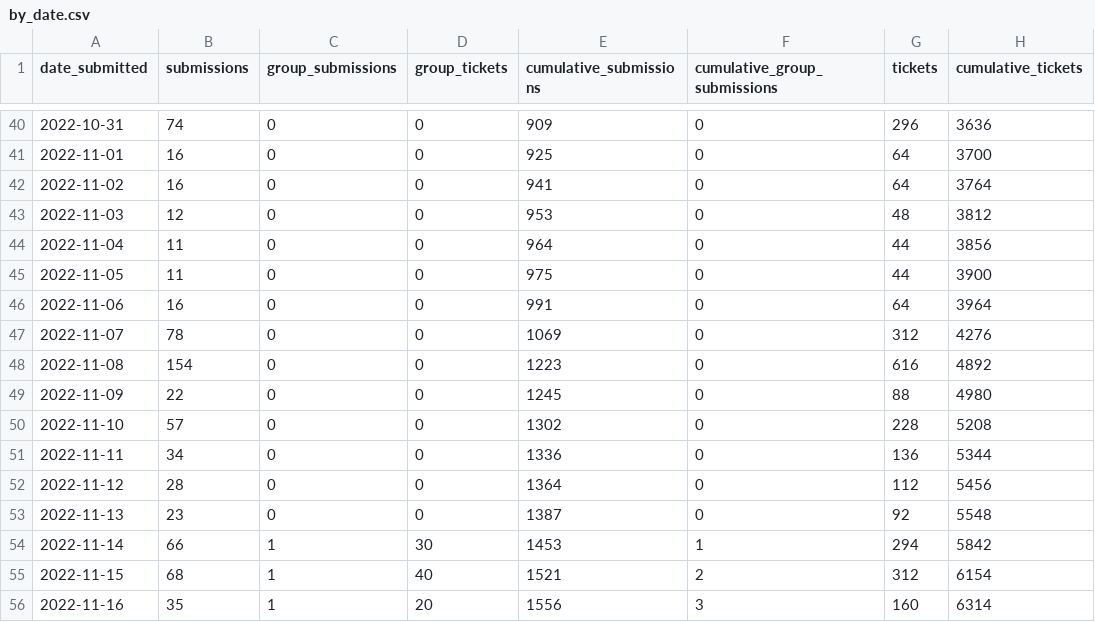
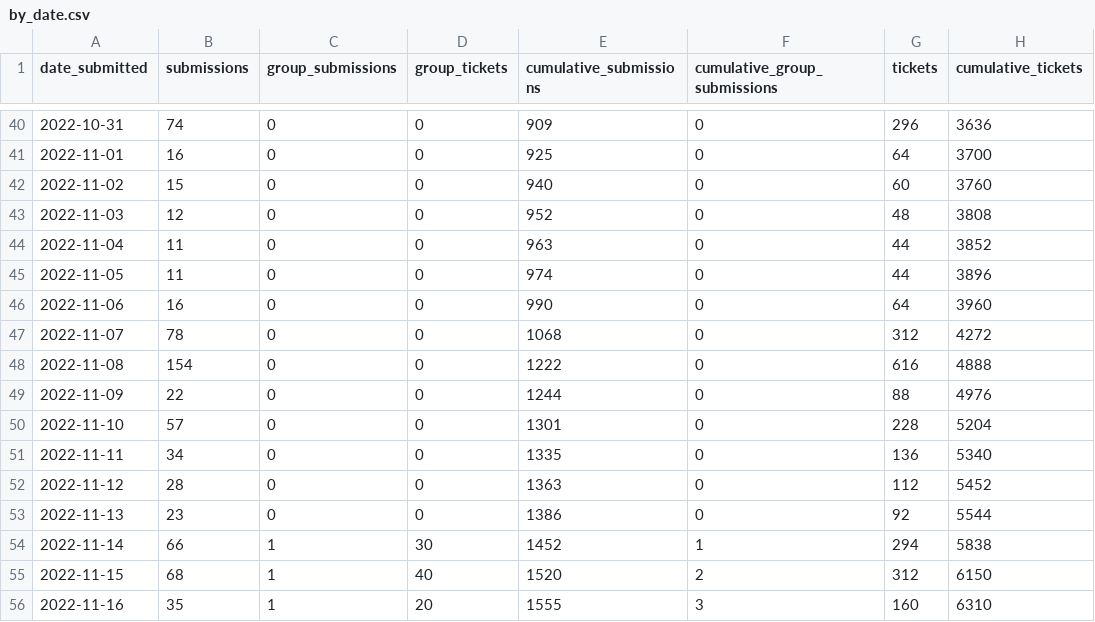
Before and after one commit to open-innovations/leeds-2023, a CSV file: docs/_data/metrics/ballot/by_date.csv, drawn as a sheet; only a part is shown, gaps mark what is left out; the diff covers the shown part only.

```diff
--- a/docs/_data/metrics/ballot/by_date.csv
+++ b/docs/_data/metrics/ballot/by_date.csv
@@ -41,16 +41,16 @@ date_submitted,submissions,group_submissions,group_tickets,cumulative_submission
 2022-11-01,16,0,0,925,0,64,3700
-2022-11-02,16,0,0,941,0,64,3764
-2022-11-03,12,0,0,953,0,48,3812
-2022-11-04,11,0,0,964,0,44,3856
-2022-11-05,11,0,0,975,0,44,3900
-2022-11-06,16,0,0,991,0,64,3964
-2022-11-07,78,0,0,1069,0,312,4276
-2022-11-08,154,0,0,1223,0,616,4892
-2022-11-09,22,0,0,1245,0,88,4980
-2022-11-10,57,0,0,1302,0,228,5208
-2022-11-11,34,0,0,1336,0,136,5344
-2022-11-12,28,0,0,1364,0,112,5456
-2022-11-13,23,0,0,1387,0,92,5548
-2022-11-14,66,1,30,1453,1,294,5842
-2022-11-15,68,1,40,1521,2,312,6154
-2022-11-16,35,1,20,1556,3,160,6314
+2022-11-02,15,0,0,940,0,60,3760
+2022-11-03,12,0,0,952,0,48,3808
+2022-11-04,11,0,0,963,0,44,3852
+2022-11-05,11,0,0,974,0,44,3896
+2022-11-06,16,0,0,990,0,64,3960
+2022-11-07,78,0,0,1068,0,312,4272
+2022-11-08,154,0,0,1222,0,616,4888
+2022-11-09,22,0,0,1244,0,88,4976
+2022-11-10,57,0,0,1301,0,228,5204
+2022-11-11,34,0,0,1335,0,136,5340
+2022-11-12,28,0,0,1363,0,112,5452
+2022-11-13,23,0,0,1386,0,92,5544
+2022-11-14,66,1,30,1452,1,294,5838
+2022-11-15,68,1,40,1520,2,312,6150
+2022-11-16,35,1,20,1555,3,160,6310
```
Also changed, not shown: 1 added row and 24 edited cells elsewhere in this file, data/metrics/ballot/ballot_entries.csv, docs/_data/metrics/ballot/by_local_authority.csv, 5 other files.
